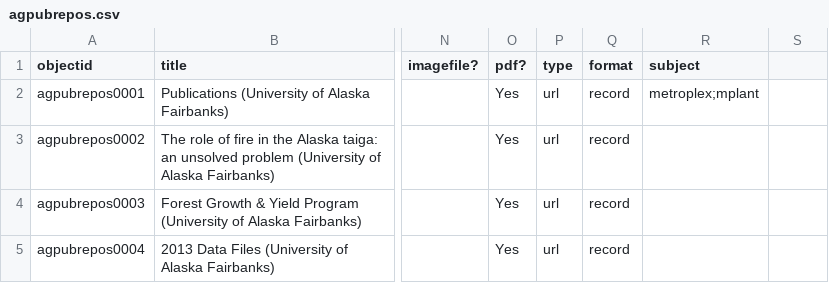
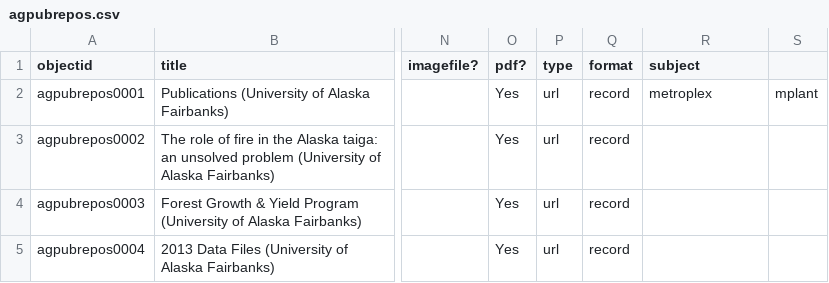
Before and after one commit to davidluftig/agnic_hist_doc, a CSV file: assets/agpubrepos.csv, drawn as a sheet; only a part is shown, gaps mark what is left out; the diff names each change by its address in the sheet, - before the commit and + after, or states it on an @@ line.

Commit message:
Update agpubrepos.csv

```diff
--- a/assets/agpubrepos.csv
+++ b/assets/agpubrepos.csv
-R2 (subject): metroplex;mplant
+R2 (subject): metroplex
-S2: (empty)
+S2: mplant
```
